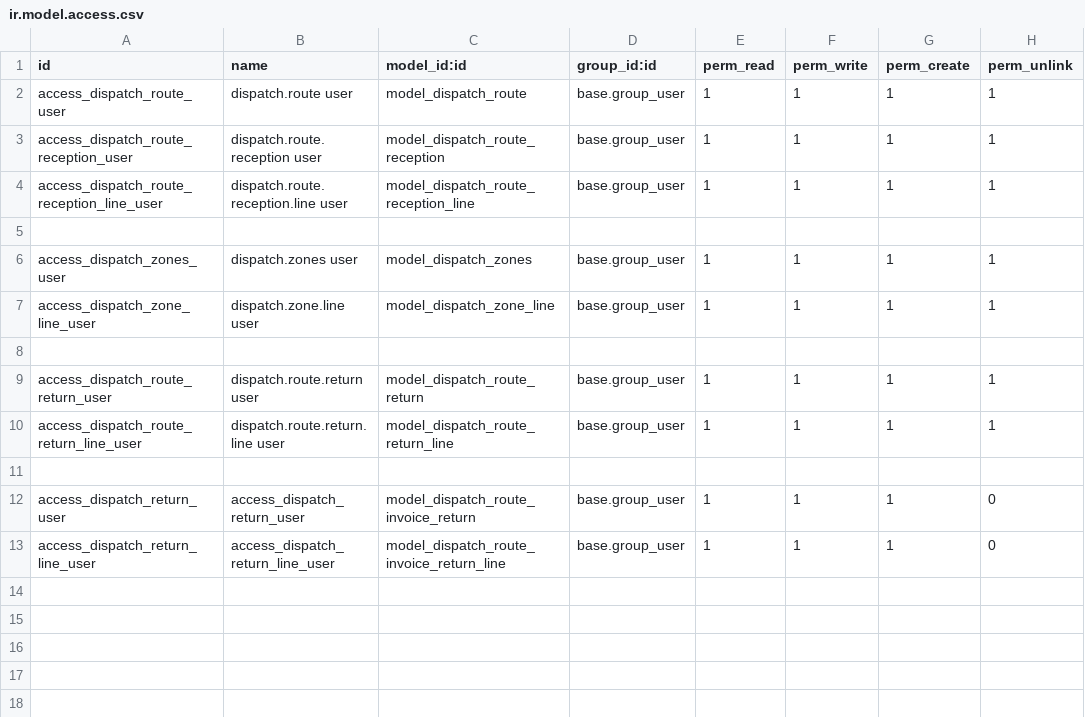
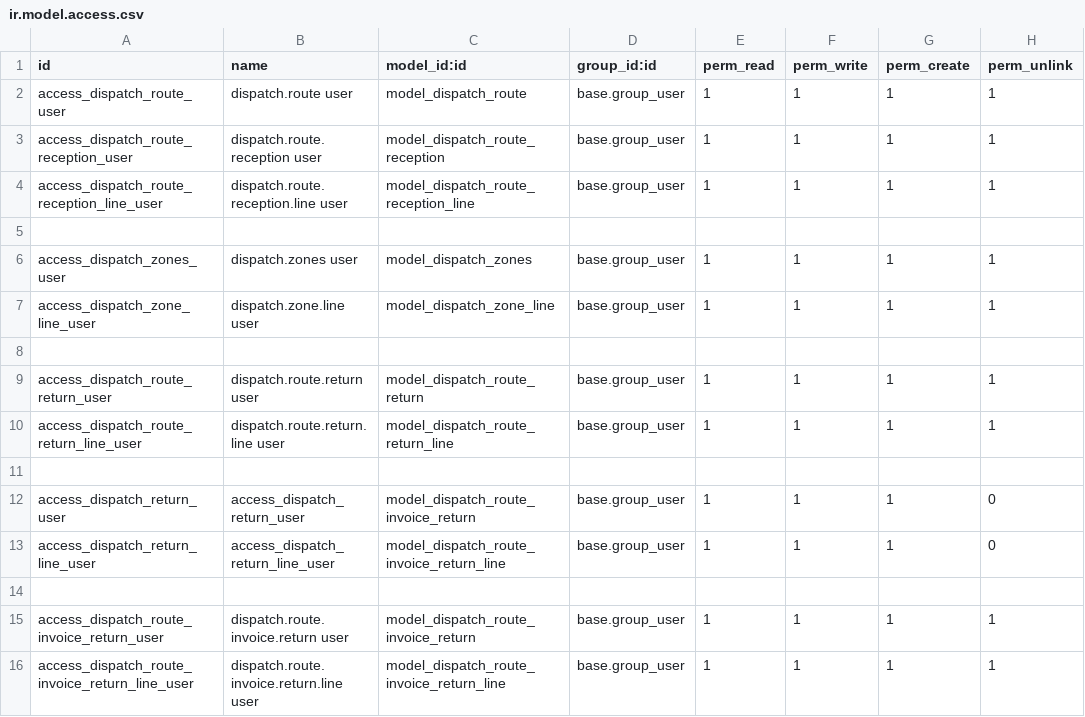
Before and after one commit to informaticaincoe/fe, a CSV file: location/l10n_sv_despacho/security/ir.model.access.csv, drawn as a sheet.

```diff
--- a/location/l10n_sv_despacho/security/ir.model.access.csv
+++ b/location/l10n_sv_despacho/security/ir.model.access.csv
@@ -13 +13,4 @@ access_dispatch_return_user,access_dispatch_return_user,model_dispatch_route_inv
 access_dispatch_return_line_user,access_dispatch_return_line_user,model_dispatch_route_invoice_return_line,base.group_user,1,1,1,0
+
+access_dispatch_route_invoice_return_user,dispatch.route.invoice.return user,model_dispatch_route_invoice_return,base.group_user,1,1,1,1
+access_dispatch_route_invoice_return_line_user,dispatch.route.invoice.return.line user,model_dispatch_route_invoice_return_line,base.group_user,1,1,1,1
```
Also changed, not shown: 10 other files.
